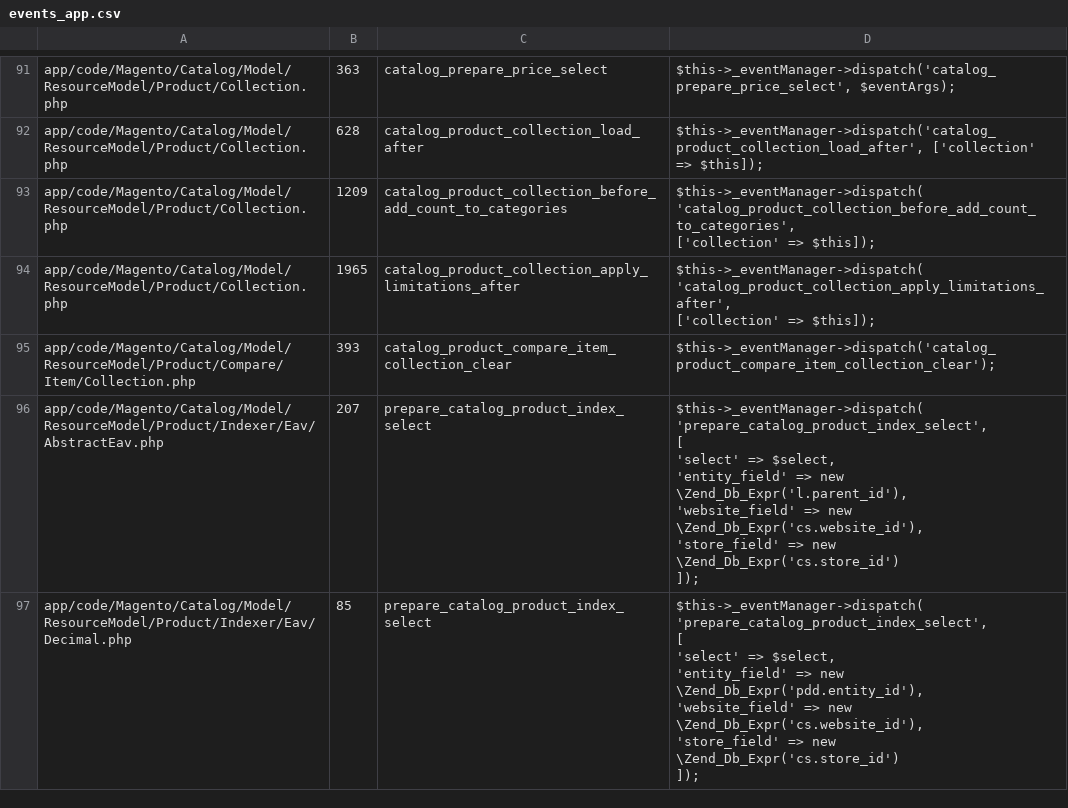
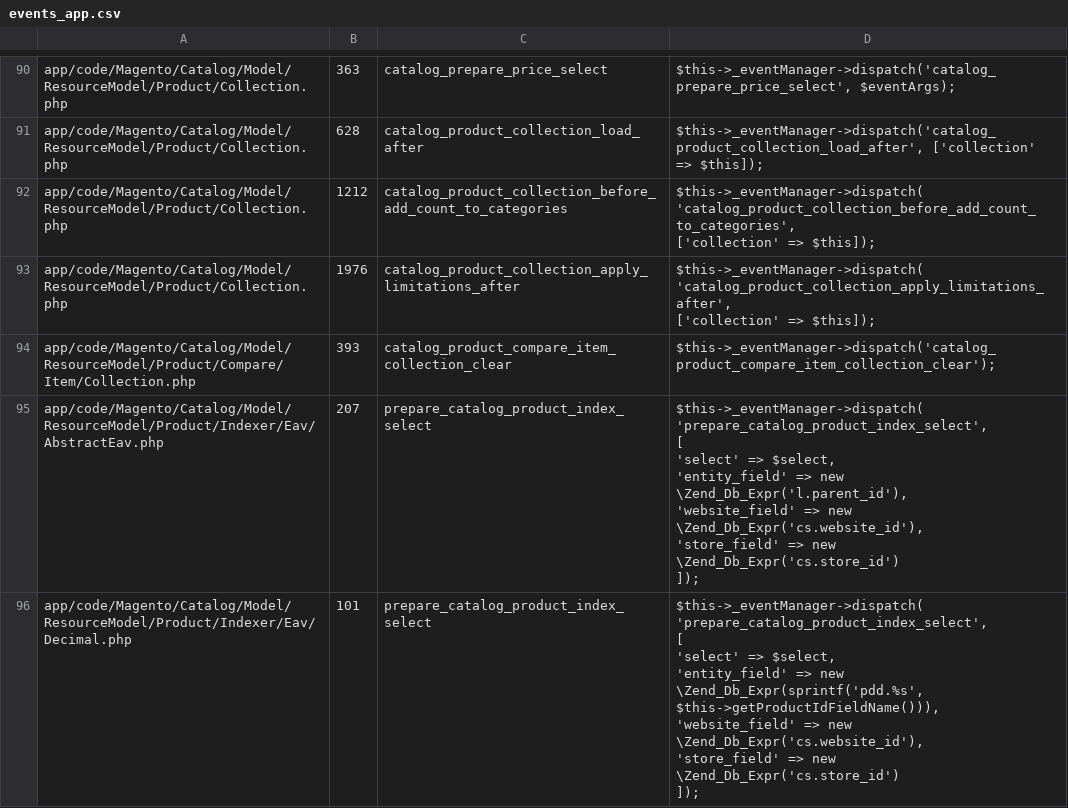
Before and after one commit to SchumacherFM/blog-cs, a CSV file: static/magento2/events_app.csv, drawn as a sheet; only a part is shown, gaps mark what is left out; the diff covers the shown part only.

```diff
--- a/static/magento2/events_app.csv
+++ b/static/magento2/events_app.csv
@@ -178,8 +177,8 @@
 "app/code/Magento/Catalog/Model/ResourceModel/Product/Collection.php"|"628"|"catalog_product_collection_load_after"|"$this->_eventManager->dispatch('catalog_product_collection_load_after', ['collection' => $this]);"
-"app/code/Magento/Catalog/Model/ResourceModel/Product/Collection.php"|"1209"|"catalog_product_collection_before_add_count_to_categories"|"$this->_eventManager->dispatch(
-    'catalog_product_collection_before_add_count_to_categories',
-    ['collection' => $this]);"
-"app/code/Magento/Catalog/Model/ResourceModel/Product/Collection.php"|"1965"|"catalog_product_collection_apply_limitations_after"|"$this->_eventManager->dispatch(
-    'catalog_product_collection_apply_limitations_after',
-    ['collection' => $this]);"
+"app/code/Magento/Catalog/Model/ResourceModel/Product/Collection.php"|"1212"|"catalog_product_collection_before_add_count_to_categories"|"$this->_eventManager->dispatch(
+    'catalog_product_collection_before_add_count_to_categories',
+    ['collection' => $this]);"
+"app/code/Magento/Catalog/Model/ResourceModel/Product/Collection.php"|"1976"|"catalog_product_collection_apply_limitations_after"|"$this->_eventManager->dispatch(
+    'catalog_product_collection_apply_limitations_after',
+    ['collection' => $this]);"
 "app/code/Magento/Catalog/Model/ResourceModel/Product/Compare/Item/Collection.php"|"393"|"catalog_product_compare_item_collection_clear"|"$this->_eventManager->dispatch('catalog_product_compare_item_collection_clear');"
@@ -193,9 +192,9 @@
     ]);"
-"app/code/Magento/Catalog/Model/ResourceModel/Product/Indexer/Eav/Decimal.php"|"85"|"prepare_catalog_product_index_select"|"$this->_eventManager->dispatch(
-    'prepare_catalog_product_index_select',
-    [
-'select' => $select,
-'entity_field' => new \Zend_Db_Expr('pdd.entity_id'),
-'website_field' => new \Zend_Db_Expr('cs.website_id'),
-'store_field' => new \Zend_Db_Expr('cs.store_id')
-    ]);"
+"app/code/Magento/Catalog/Model/ResourceModel/Product/Indexer/Eav/Decimal.php"|"101"|"prepare_catalog_product_index_select"|"$this->_eventManager->dispatch(
+    'prepare_catalog_product_index_select',
+    [
+'select' => $select,
+'entity_field' => new \Zend_Db_Expr(sprintf('pdd.%s', $this->getProductIdFieldName())),
+'website_field' => new \Zend_Db_Expr('cs.website_id'),
+'store_field' => new \Zend_Db_Expr('cs.store_id')
+    ]);"
```
Also changed, not shown: 3 added rows, 5 removed rows and 30 edited cells elsewhere in this file, static/magento2/events_lib.csv, static/magento2/register_app.csv, 3 other files.
